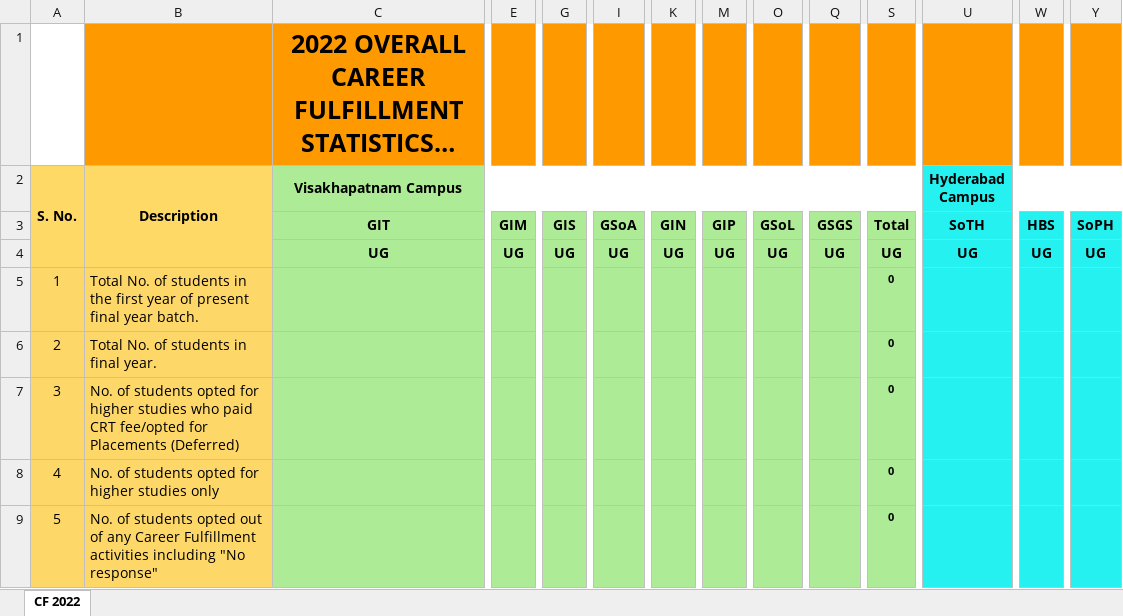
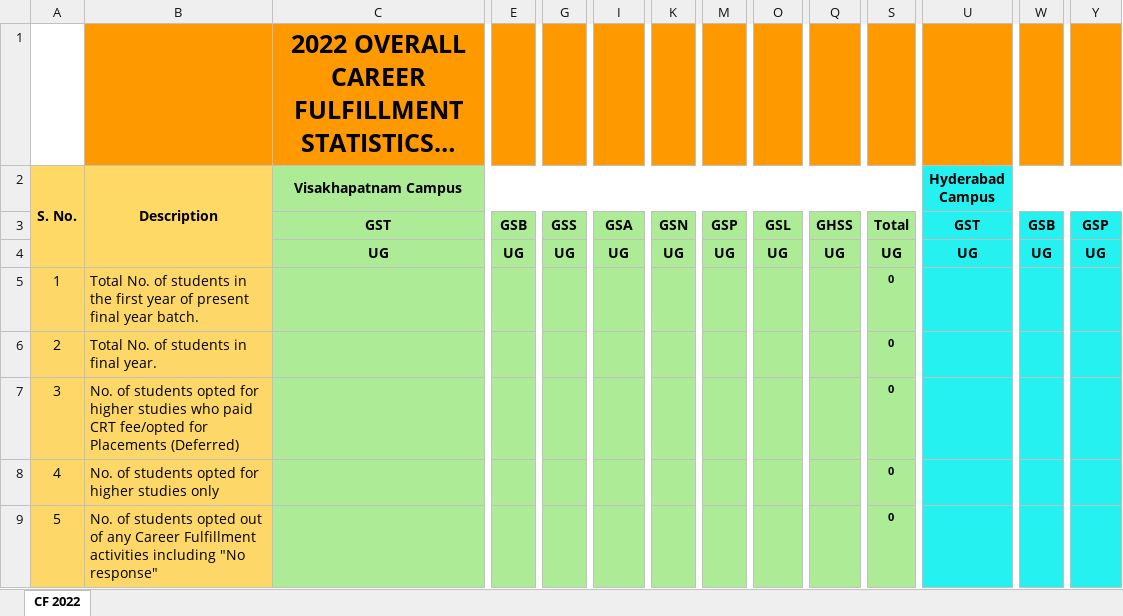
Before and after one commit to GCGC-GDSC/DashBoard-BackEnd, an Excel workbook: Dashboard/media/overall.xlsx, sheet CF 2022, drawn as a sheet; only a part is shown, gaps mark what is left out; long unchanged cells end in …; values as stored, in another font and other column widths than the file's, no borders; removed rows and columns are numbered as before the commit, all else as after; rows hold the shown columns only; the diff names each change by its address in the sheet, - before the commit and + after, or states it on an @@ line.

```diff
--- a/Dashboard/media/overall.xlsx (sheet CF 2022)
+++ b/Dashboard/media/overall.xlsx (sheet CF 2022)
-row 3:  |  | GIT | GIM | GIS | GSoA | GIN | GIP | GSoL | GSGS | Total | SoTH | HBS | SoPH
+row 3:  |  | GST | GSB | GSS | GSA | GSN | GSP | GSL | GHSS | Total | GST | GSB | GSP
```
Also changed, not shown: Dashboard/media/blr.xlsx, Dashboard/media/hyd.xlsx, 6 other files.
